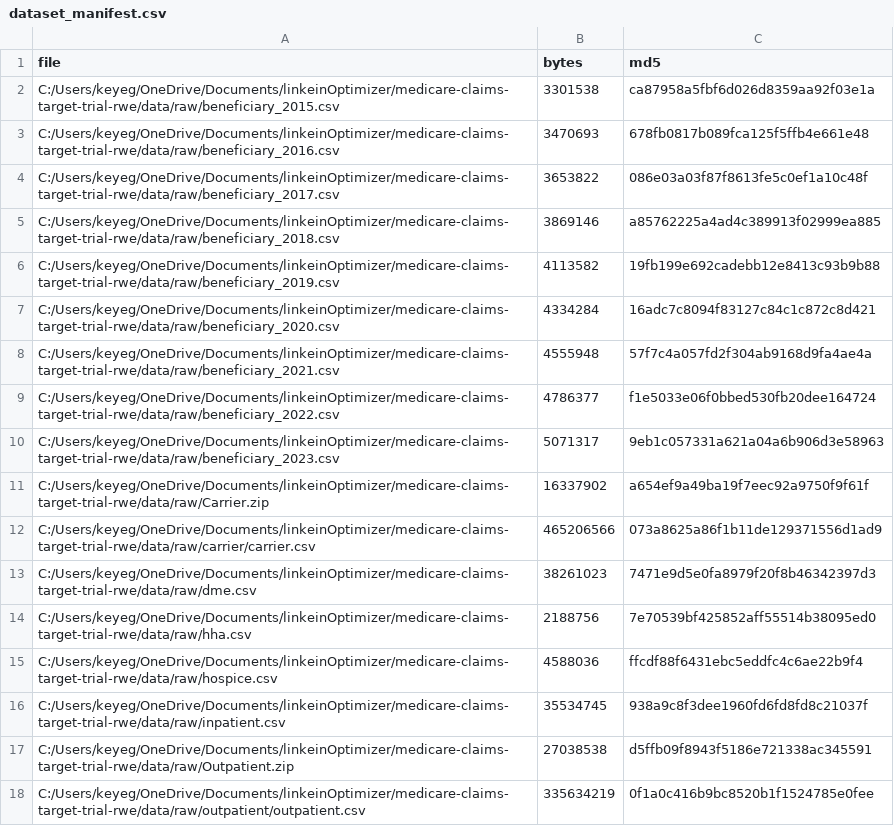
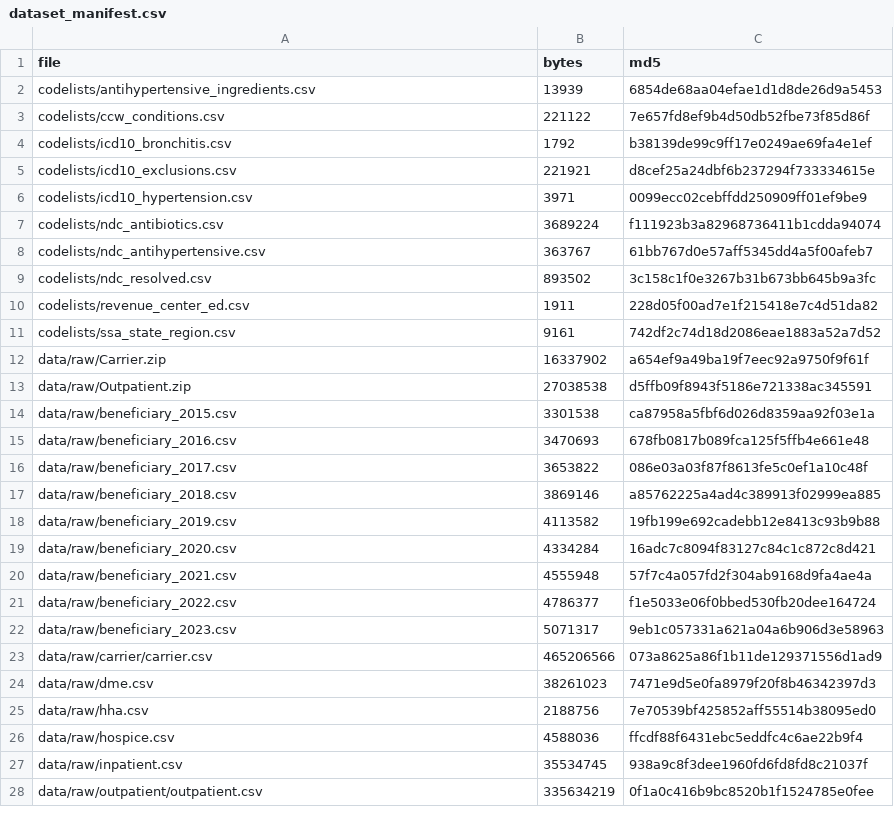
Before and after one commit to erickyegon/medicare-claims-target-trial-rwe, a CSV file: qc/dataset_manifest.csv, drawn as a sheet; only a part is shown; the diff covers the shown part only.

```diff
--- a/qc/dataset_manifest.csv
+++ b/qc/dataset_manifest.csv
@@ -1,18 +1,28 @@
 file,bytes,md5
-C:/Users/keyeg/OneDrive/Documents/linkeinOptimizer/medicare-claims-target-trial-rwe/data/raw/beneficiary_2015.csv,3301538,ca87958a5fbf6d026d8359aa92f03e1a
-C:/Users/keyeg/OneDrive/Documents/linkeinOptimizer/medicare-claims-target-trial-rwe/data/raw/beneficiary_2016.csv,3470693,678fb0817b089fca125f5ffb4e661e48
-C:/Users/keyeg/OneDrive/Documents/linkeinOptimizer/medicare-claims-target-trial-rwe/data/raw/beneficiary_2017.csv,3653822,086e03a03f87f8613fe5c0ef1a10c48f
-C:/Users/keyeg/OneDrive/Documents/linkeinOptimizer/medicare-claims-target-trial-rwe/data/raw/beneficiary_2018.csv,3869146,a85762225a4ad4c389913f02999ea885
-C:/Users/keyeg/OneDrive/Documents/linkeinOptimizer/medicare-claims-target-trial-rwe/data/raw/beneficiary_2019.csv,4113582,19fb199e692cadebb12e8413c93b9b88
-C:/Users/keyeg/OneDrive/Documents/linkeinOptimizer/medicare-claims-target-trial-rwe/data/raw/beneficiary_2020.csv,4334284,16adc7c8094f83127c84c1c872c8d421
-C:/Users/keyeg/OneDrive/Documents/linkeinOptimizer/medicare-claims-target-trial-rwe/data/raw/beneficiary_2021.csv,4555948,57f7c4a057fd2f304ab9168d9fa4ae4a
-C:/Users/keyeg/OneDrive/Documents/linkeinOptimizer/medicare-claims-target-trial-rwe/data/raw/beneficiary_2022.csv,4786377,f1e5033e06f0bbed530fb20dee164724
-C:/Users/keyeg/OneDrive/Documents/linkeinOptimizer/medicare-claims-target-trial-rwe/data/raw/beneficiary_2023.csv,5071317,9eb1c057331a621a04a6b906d3e58963
-C:/Users/keyeg/OneDrive/Documents/linkeinOptimizer/medicare-claims-target-trial-rwe/data/raw/Carrier.zip,16337902,a654ef9a49ba19f7eec92a9750f9f61f
-C:/Users/keyeg/OneDrive/Documents/linkeinOptimizer/medicare-claims-target-trial-rwe/data/raw/carrier/carrier.csv,465206566,073a8625a86f1b11de129371556d1ad9
-C:/Users/keyeg/OneDrive/Documents/linkeinOptimizer/medicare-claims-target-trial-rwe/data/raw/dme.csv,38261023,7471e9d5e0fa8979f20f8b46342397d3
-C:/Users/keyeg/OneDrive/Documents/linkeinOptimizer/medicare-claims-target-trial-rwe/data/raw/hha.csv,2188756,7e70539bf425852aff55514b38095ed0
-C:/Users/keyeg/OneDrive/Documents/linkeinOptimizer/medicare-claims-target-trial-rwe/data/raw/hospice.csv,4588036,ffcdf88f6431ebc5eddfc4c6ae22b9f4
-C:/Users/keyeg/OneDrive/Documents/linkeinOptimizer/medicare-claims-target-trial-rwe/data/raw/inpatient.csv,35534745,938a9c8f3dee1960fd6fd8fd8c21037f
-C:/Users/keyeg/OneDrive/Documents/linkeinOptimizer/medicare-claims-target-trial-rwe/data/raw/Outpatient.zip,27038538,d5ffb09f8943f5186e721338ac345591
-C:/Users/keyeg/OneDrive/Documents/linkeinOptimizer/medicare-claims-target-trial-rwe/data/raw/outpatient/outpatient.csv,335634219,0f1a0c416b9bc8520b1f1524785e0fee
+codelists/antihypertensive_ingredients.csv,13939,6854de68aa04efae1d1d8de26d9a5453
+codelists/ccw_conditions.csv,221122,7e657fd8ef9b4d50db52fbe73f85d86f
+codelists/icd10_bronchitis.csv,1792,b38139de99c9ff17e0249ae69fa4e1ef
+codelists/icd10_exclusions.csv,221921,d8cef25a24dbf6b237294f733334615e
+codelists/icd10_hypertension.csv,3971,0099ecc02cebffdd250909ff01ef9be9
+codelists/ndc_antibiotics.csv,3689224,f111923b3a82968736411b1cdda94074
+codelists/ndc_antihypertensive.csv,363767,61bb767d0e57aff5345dd4a5f00afeb7
+codelists/ndc_resolved.csv,893502,3c158c1f0e3267b31b673bb645b9a3fc
+codelists/revenue_center_ed.csv,1911,228d05f00ad7e1f215418e7c4d51da82
+codelists/ssa_state_region.csv,9161,742df2c74d18d2086eae1883a52a7d52
+data/raw/Carrier.zip,16337902,a654ef9a49ba19f7eec92a9750f9f61f
+data/raw/Outpatient.zip,27038538,d5ffb09f8943f5186e721338ac345591
+data/raw/beneficiary_2015.csv,3301538,ca87958a5fbf6d026d8359aa92f03e1a
+data/raw/beneficiary_2016.csv,3470693,678fb0817b089fca125f5ffb4e661e48
+data/raw/beneficiary_2017.csv,3653822,086e03a03f87f8613fe5c0ef1a10c48f
+data/raw/beneficiary_2018.csv,3869146,a85762225a4ad4c389913f02999ea885
+data/raw/beneficiary_2019.csv,4113582,19fb199e692cadebb12e8413c93b9b88
+data/raw/beneficiary_2020.csv,4334284,16adc7c8094f83127c84c1c872c8d421
+data/raw/beneficiary_2021.csv,4555948,57f7c4a057fd2f304ab9168d9fa4ae4a
+data/raw/beneficiary_2022.csv,4786377,f1e5033e06f0bbed530fb20dee164724
+data/raw/beneficiary_2023.csv,5071317,9eb1c057331a621a04a6b906d3e58963
+data/raw/carrier/carrier.csv,465206566,073a8625a86f1b11de129371556d1ad9
+data/raw/dme.csv,38261023,7471e9d5e0fa8979f20f8b46342397d3
+data/raw/hha.csv,2188756,7e70539bf425852aff55514b38095ed0
+data/raw/hospice.csv,4588036,ffcdf88f6431ebc5eddfc4c6ae22b9f4
+data/raw/inpatient.csv,35534745,938a9c8f3dee1960fd6fd8fd8c21037f
+data/raw/outpatient/outpatient.csv,335634219,0f1a0c416b9bc8520b1f1524785e0fee
```
Also changed, not shown: 10 removed rows and 2 edited cells elsewhere in this file, output/tfl/T6.csv, qc/analysis/sensitivity_results.csv, 38 other files.
